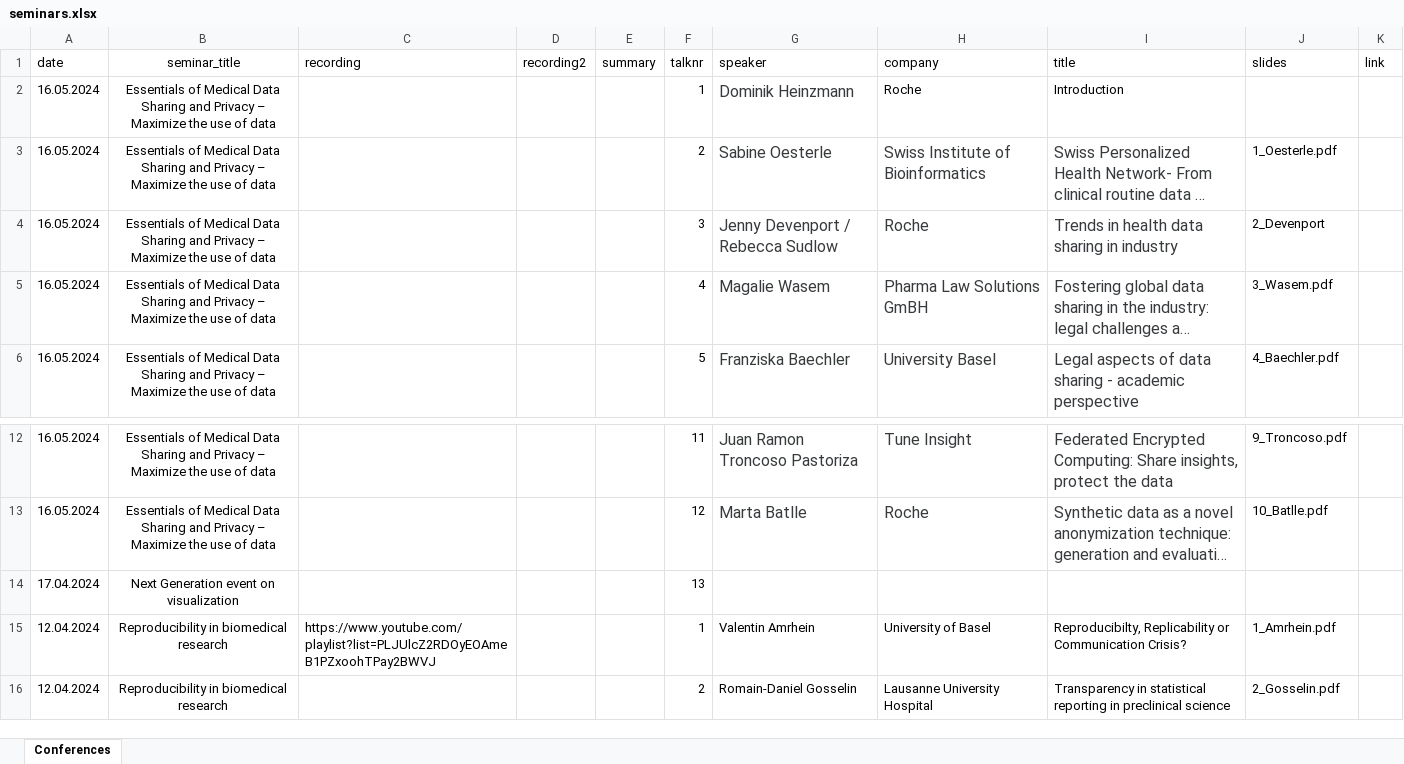
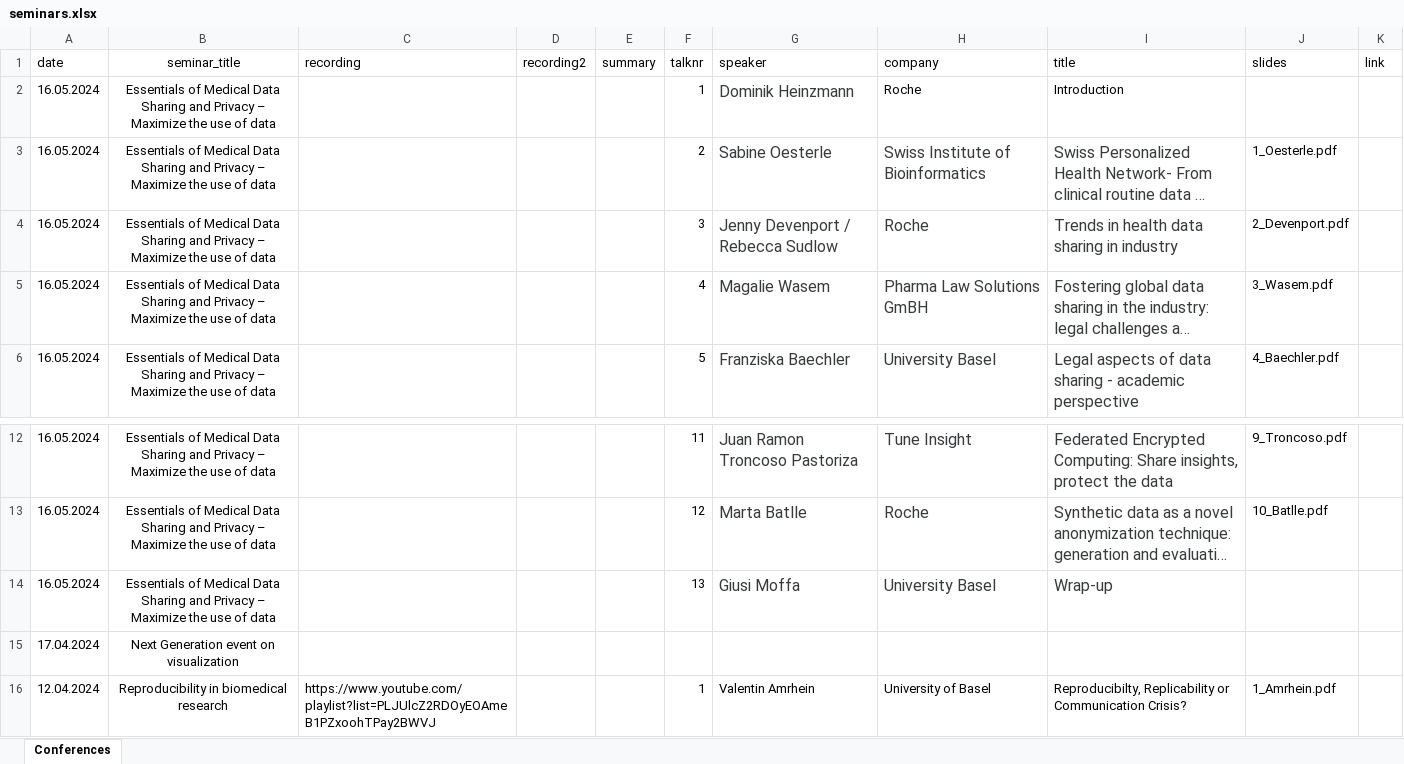
Before and after one commit to baselbiometrics/home, an Excel workbook: data/seminars.xlsx, sheet Conferences, drawn as a sheet; only a part is shown, gaps mark what is left out; the shorter side is filled out with more unchanged rows; long unchanged cells end in …; values as stored, in another font and other column widths than the file's, no borders; charts and pictures not drawn; addresses are those after the commit; the diff names each change by its address in the sheet, - before the commit and + after, or states it on an @@ line.

```diff
--- a/data/seminars.xlsx (sheet Conferences)
+++ b/data/seminars.xlsx (sheet Conferences)
-J4 (slides): 2_Devenport
+J4 (slides): 2_Devenport.pdf
+row 14: 16.05.2024 | Essentials of Medical Data Sharing and Privacy – Maximize the use of data |  |  |  | 13 | Giusi Moffa | University Basel | Wrap-up
-F15 (talknr): 13
+F15 (talknr): (empty)
```
Also changed, not shown: charts or pictures, 3 other files.
